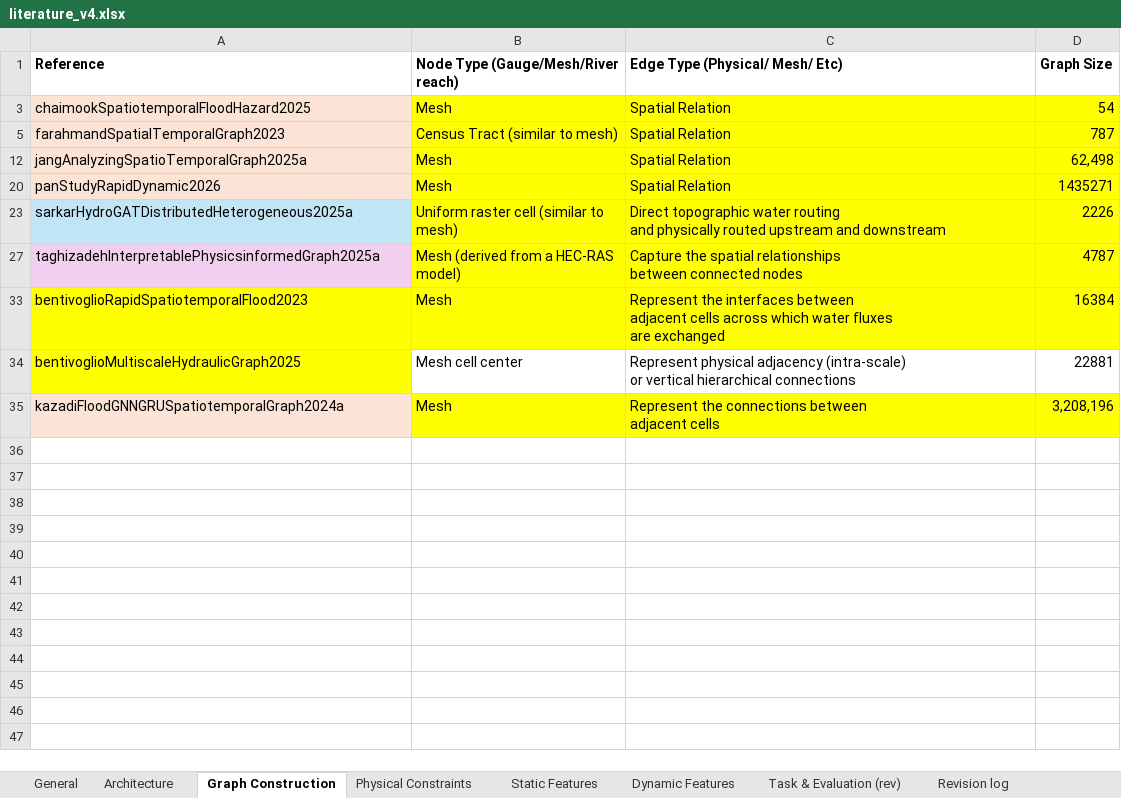
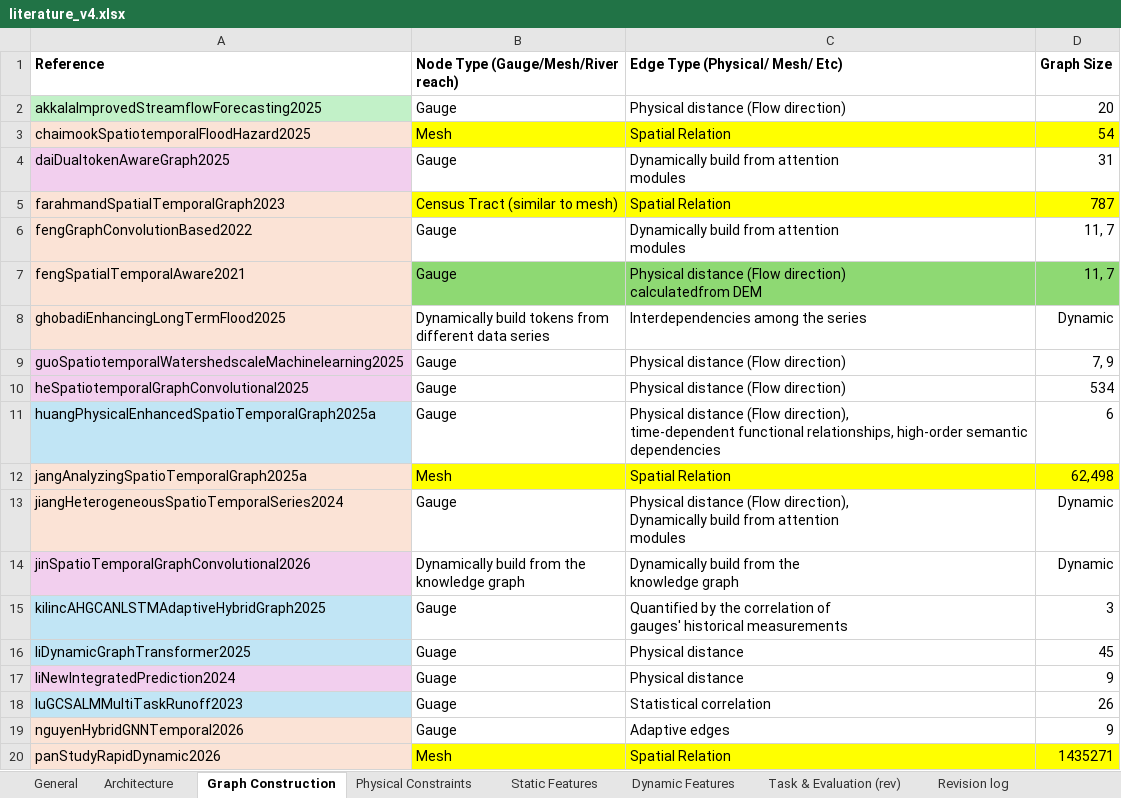
Before and after one commit to hasitha-mtu/ST-GNN, an Excel workbook: docs/literature_v4.xlsx, sheet Graph Construction, drawn as a sheet; only a part is shown; the shorter side is filled out with more unchanged rows; values as stored, in another font and other column widths than the file's, no borders; 1 other sheet too large or unreadable and not compared; ↵ is a line break in a cell; the diff covers the shown part only; the diff names each change by its address in the sheet, - before the commit and + after, or states it on an @@ line.

Commit message:
literature updates

```diff
--- a/docs/literature_v4.xlsx (sheet Graph Construction)
+++ b/docs/literature_v4.xlsx (sheet Graph Construction)
@@ row 2 unhidden: akkalaImprovedStreamflowForecasting2025 | Gauge | Physical distance (Flow direction) | 20 @@
@@ row 4 unhidden: daiDualtokenAwareGraph2025 | Gauge | Dynamically build from attention ↵ modules | 31 @@
@@ row 6 unhidden: fengGraphConvolutionBased2022 | Gauge | Dynamically build from attention ↵ modules | 11, 7 @@
@@ row 7 unhidden: fengSpatialTemporalAware2021 | Gauge | Physical distance (Flow direction) ↵ calculatedfrom DEM | 11, 7 @@
@@ row 8 unhidden: ghobadiEnhancingLongTermFlood2025 | Dynamically build tokens from ↵ different data series | Interdependencies among the series | Dynamic @@
@@ row 9 unhidden: guoSpatiotemporalWatershedscaleMachinelearning2025 | Gauge | Physical distance (Flow direction) | 7, 9 @@
@@ row 10 unhidden: heSpatiotemporalGraphConvolutional2025 | Gauge | Physical distance (Flow direction) | 534 @@
@@ row 11 unhidden: huangPhysicalEnhancedSpatioTemporalGraph2025a | Gauge | Physical distance (Flow direction), ↵ time-dependent functional relationships, high-order semantic ↵ dependencies | 6 @@
@@ row 13 unhidden: jiangHeterogeneousSpatioTemporalSeries2024 | Gauge | Physical distance (Flow direction), ↵ Dynamically build from attention ↵ modules | Dynamic @@
@@ row 14 unhidden: jinSpatioTemporalGraphConvolutional2026 | Dynamically build from the ↵ knowledge graph | Dynamically build from the ↵ knowledge graph | Dynamic @@
@@ row 15 unhidden: kilincAHGCANLSTMAdaptiveHybridGraph2025 | Gauge | Quantified by the correlation of ↵ gauges' historical measurements | 3 @@
@@ row 16 unhidden: liDynamicGraphTransformer2025 | Guage | Physical distance | 45 @@
@@ row 17 unhidden: liNewIntegratedPrediction2024 | Guage | Physical distance | 9 @@
@@ row 18 unhidden: luGCSALMMultiTaskRunoff2023 | Guage | Statistical correlation | 26 @@
@@ row 19 unhidden: nguyenHybridGNNTemporal2026 | Gauge | Adaptive edges | 9 @@
```
Also changed, not shown: 16 hidden or unhidden rows elsewhere in this sheet, sheet Static Features.
